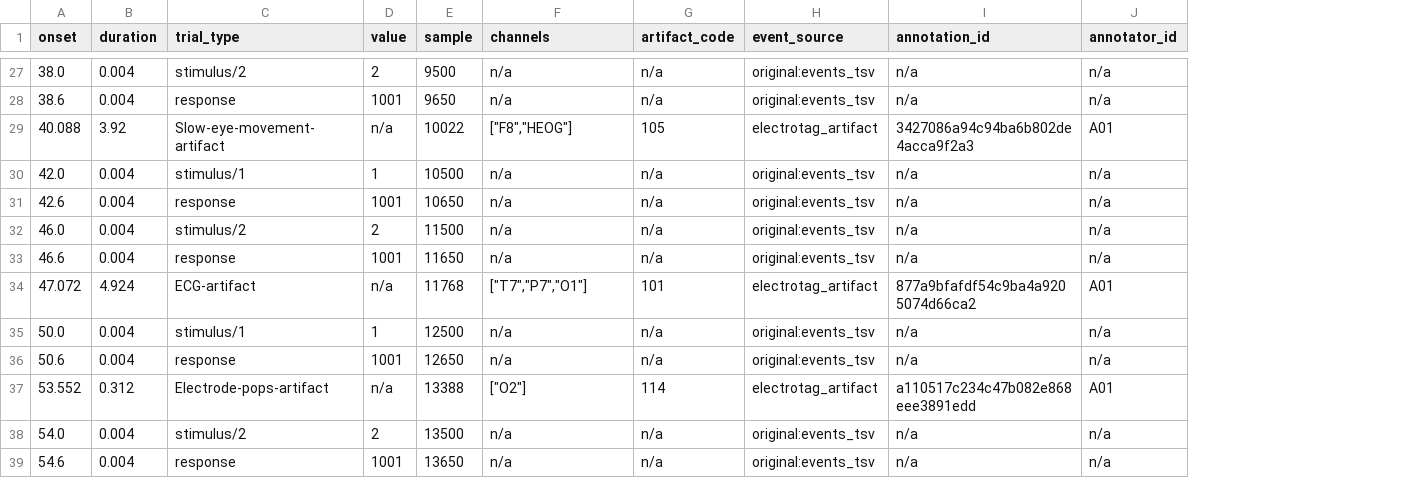
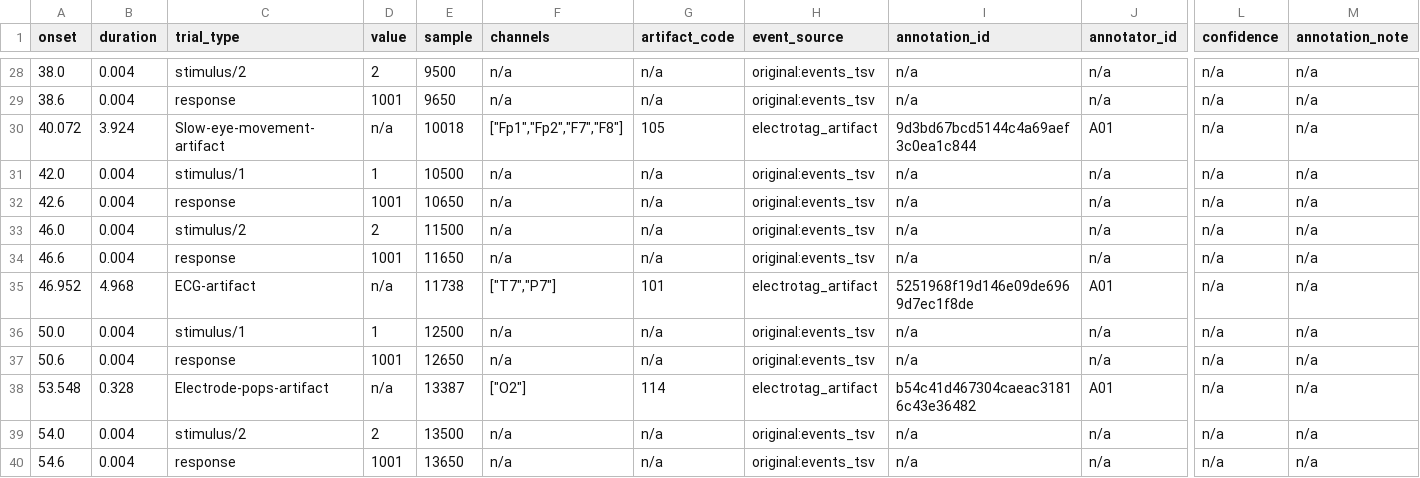
Before and after one commit to faisalmushtaq/ElectroClean, a TSV file: examples/example_output/Annotated_Events/annotator-A01/sub-002/eeg/sub-002_task-rest_eeg_annotator-A01_events.tsv, drawn as a sheet; only a part is shown, gaps mark what is left out; addresses are those after the commit; the diff covers the shown part only; the diff names each change by its address in the sheet, - before the commit and + after, or states it on an @@ line.

```diff
--- a/examples/example_output/Annotated_Events/annotator-A01/sub-002/eeg/sub-002_task-rest_eeg_annotator-A01_events.tsv
+++ b/examples/example_output/Annotated_Events/annotator-A01/sub-002/eeg/sub-002_task-rest_eeg_annotator-A01_events.tsv
+column L (confidence), rows 28-40: all n/a
+column M (annotation_note), rows 28-40: all n/a
-A30 (onset): 40.088
+A30 (onset): 40.072
-B30 (duration): 3.92
+B30 (duration): 3.924
-E30 (sample): 10022
+E30 (sample): 10018
-F30 (channels): ["F8","HEOG"]
+F30 (channels): ["Fp1","Fp2","F7","F8"]
-I30 (annotation_id): 3427086a94c94ba6b802de4acca9f2a3
+I30 (annotation_id): 9d3bd67bcd5144c4a69aef3c0ea1c844
-A35 (onset): 47.072
+A35 (onset): 46.952
-B35 (duration): 4.924
+B35 (duration): 4.968
-E35 (sample): 11768
+E35 (sample): 11738
-F35 (channels): ["T7","P7","O1"]
+F35 (channels): ["T7","P7"]
-I35 (annotation_id): 877a9bfafdf54c9ba4a9205074d66ca2
+I35 (annotation_id): 5251968f19d146e09de6969d7ec1f8de
-A38 (onset): 53.552
+A38 (onset): 53.548
-B38 (duration): 0.312
+B38 (duration): 0.328
-E38 (sample): 13388
+E38 (sample): 13387
-I38 (annotation_id): a110517c234c47b082e868eee3891edd
+I38 (annotation_id): b54c41d467304caeac31816c43e36482
```
Also changed, not shown: 1 added row and 15 edited cells elsewhere in this file, examples/example_output/agreement/confusion_time_weighted.tsv, examples/example_output/agreement/events_summary.tsv, 35 other files.
